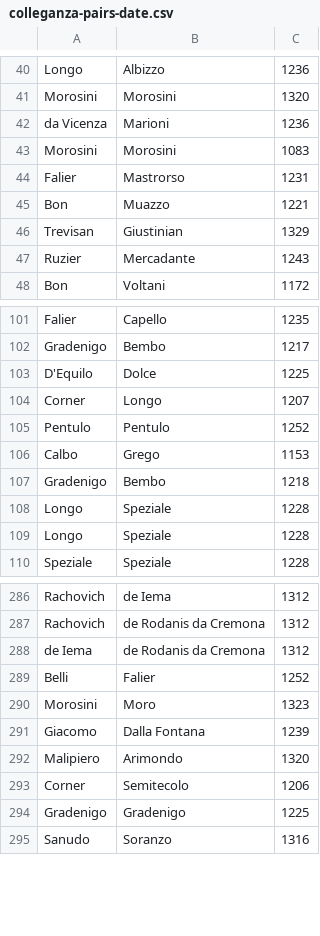
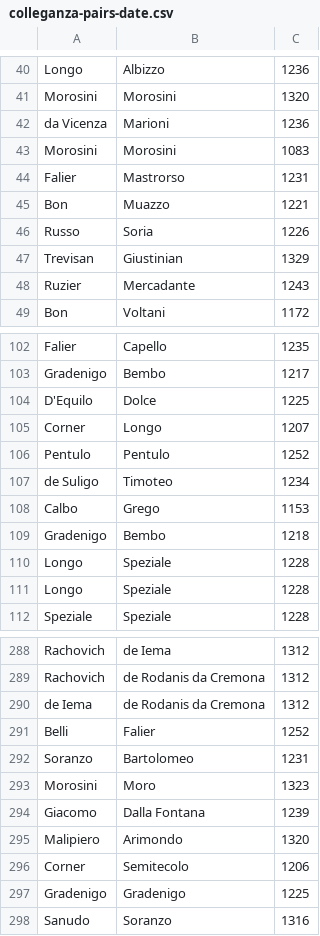
Before and after one commit to JJ/serrata-families, a CSV file: data-raw/colleganza-pairs-date.csv, drawn as a sheet; only a part is shown, gaps mark what is left out; the diff names each change by its address in the sheet, - before the commit and + after, or states it on an @@ line.

```diff
--- a/data-raw/colleganza-pairs-date.csv
+++ b/data-raw/colleganza-pairs-date.csv
+row 46: Russo | Soria | 1226
+row 107: de Suligo | Timoteo | 1234
+row 292: Soranzo | Bartolomeo | 1231
```
Also changed, not shown: data-raw/contract-family-flips-pre.csv, data-raw/contract-family-flips.csv, 10 other files.
